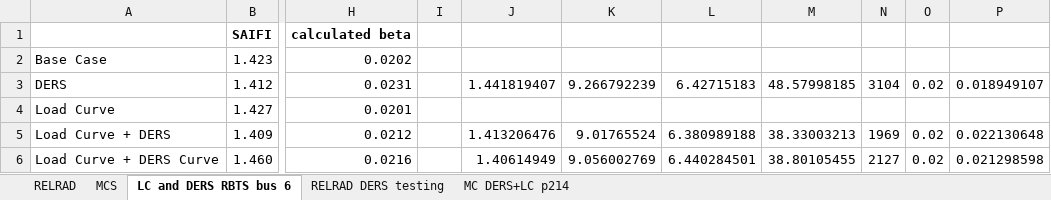
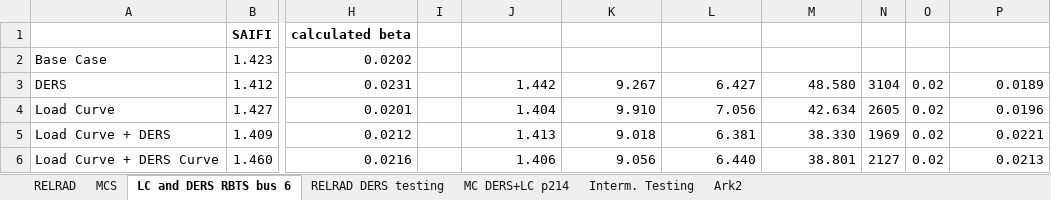
Before and after one commit to SondreAaberg/RELRAD-software, an Excel workbook: Summeriziation.xlsx, sheet LC and DERS RBTS bus 6, drawn as a sheet; only a part is shown, gaps mark what is left out; values as stored, in another font and other column widths than the file's, no borders; the diff names each change by its address in the sheet, - before the commit and + after, or states it on an @@ line.

```diff
--- a/Summeriziation.xlsx (sheet LC and DERS RBTS bus 6)
+++ b/Summeriziation.xlsx (sheet LC and DERS RBTS bus 6)
+sheet tab: Interm. Testing
+sheet tab: Ark2
-J3: 1.441819407
+J3: 1.442
-K3: 9.266792239
+K3: 9.267
-L3: 6.42715183
+L3: 6.427
-M3: 48.57998185
+M3: 48.580
-P3: 0.018949107
+P3: 0.0189
-J4: (empty)
+J4: 1.404
-K4: (empty)
+K4: 9.910
-L4: (empty)
+L4: 7.056
-M4: (empty)
+M4: 42.634
-N4: (empty)
+N4: 2605
-O4: (empty)
+O4: 0.02
-P4: (empty)
+P4: 0.0196
-J5: 1.413206476
+J5: 1.413
-K5: 9.01765524
+K5: 9.018
-L5: 6.380989188
+L5: 6.381
-M5: 38.33003213
+M5: 38.330
-P5: 0.022130648
+P5: 0.0221
-J6: 1.40614949
+J6: 1.406
-K6: 9.056002769
+K6: 9.056
-L6: 6.440284501
+L6: 6.440
-M6: 38.80105455
+M6: 38.801
-P6: 0.021298598
+P6: 0.0213
```
Also changed, not shown: sheet MCS, sheet MC DERS+LC p214, MonteCarloResultsBUS6Sub2MLoadCurve.xlsx, RBMC p214.xlsx, 12 other files.
